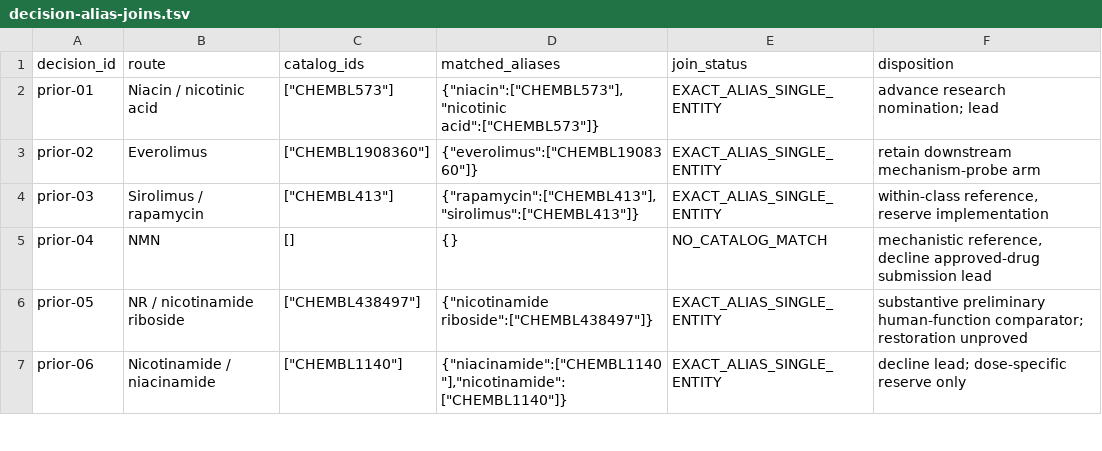
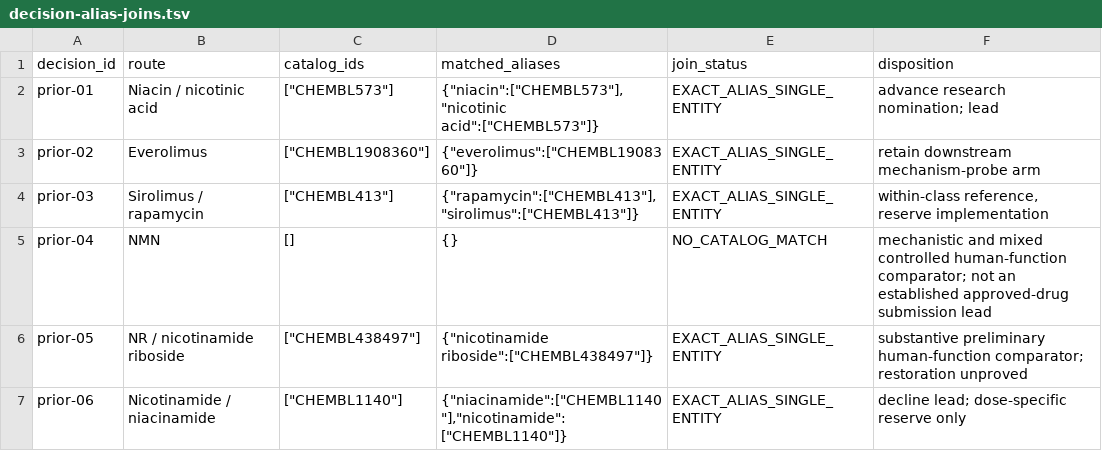
Before and after one commit to EternaPeptix/mva-hackathon, a TSV file: workflow/track2-drug-census/decision-alias-joins.tsv, drawn as a sheet; only a part is shown.

Commit message:
Qualify randomized NMN human function evidence and counterevidence

```diff
--- a/workflow/track2-drug-census/decision-alias-joins.tsv
+++ b/workflow/track2-drug-census/decision-alias-joins.tsv
@@ -4,3 +4,3 @@ prior-02	Everolimus	"[""CHEMBL1908360""]"	"{""everolimus"":[""CHEMBL1908360""]}"
 prior-03	Sirolimus / rapamycin	"[""CHEMBL413""]"	"{""rapamycin"":[""CHEMBL413""],""sirolimus"":[""CHEMBL413""]}"	EXACT_ALIAS_SINGLE_ENTITY	within-class reference, reserve implementation
-prior-04	NMN	[]	{}	NO_CATALOG_MATCH	mechanistic reference, decline approved-drug submission lead
+prior-04	NMN	[]	{}	NO_CATALOG_MATCH	mechanistic and mixed controlled human-function comparator; not an established approved-drug submission lead
 prior-05	NR / nicotinamide riboside	"[""CHEMBL438497""]"	"{""nicotinamide riboside"":[""CHEMBL438497""]}"	EXACT_ALIAS_SINGLE_ENTITY	substantive preliminary human-function comparator; restoration unproved
```
Also changed, not shown: 22 other files.
